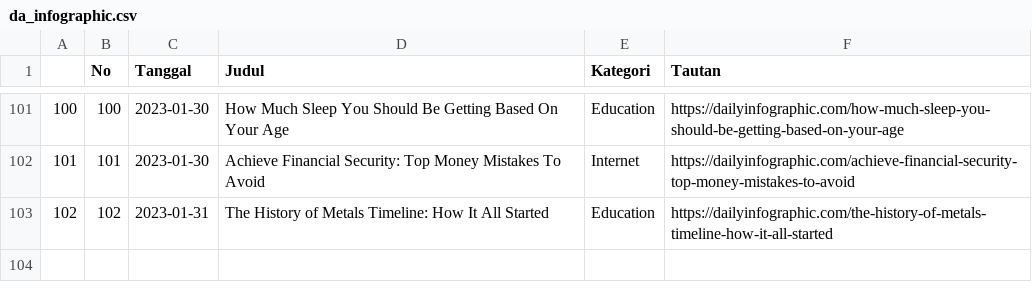
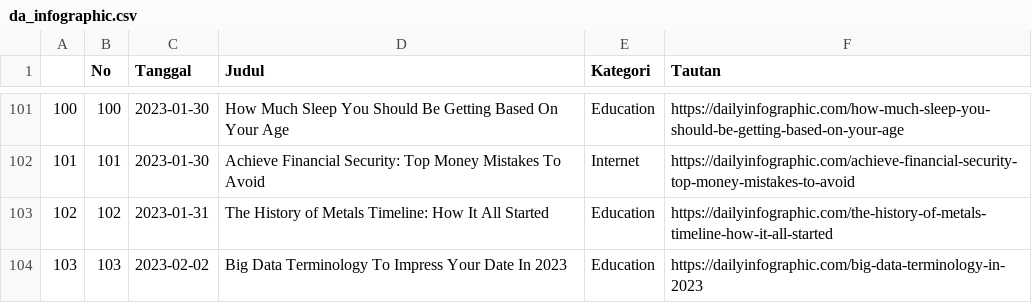
Before and after one commit to raisrais/mytwet_bot, a CSV file: data/da_infographic.csv, drawn as a sheet; only a part is shown, gaps mark what is left out.

```diff
--- a/data/da_infographic.csv
+++ b/data/da_infographic.csv
@@ -103 +103,2 @@
 "102",102,2023-01-31,"The History of Metals Timeline: How It All Started","Education","https://dailyinfographic.com/the-history-of-metals-timeline-how-it-all-started"
+"103",103,2023-02-02,"Big Data Terminology To Impress Your Date In 2023","Education","https://dailyinfographic.com/big-data-terminology-in-2023"
```
